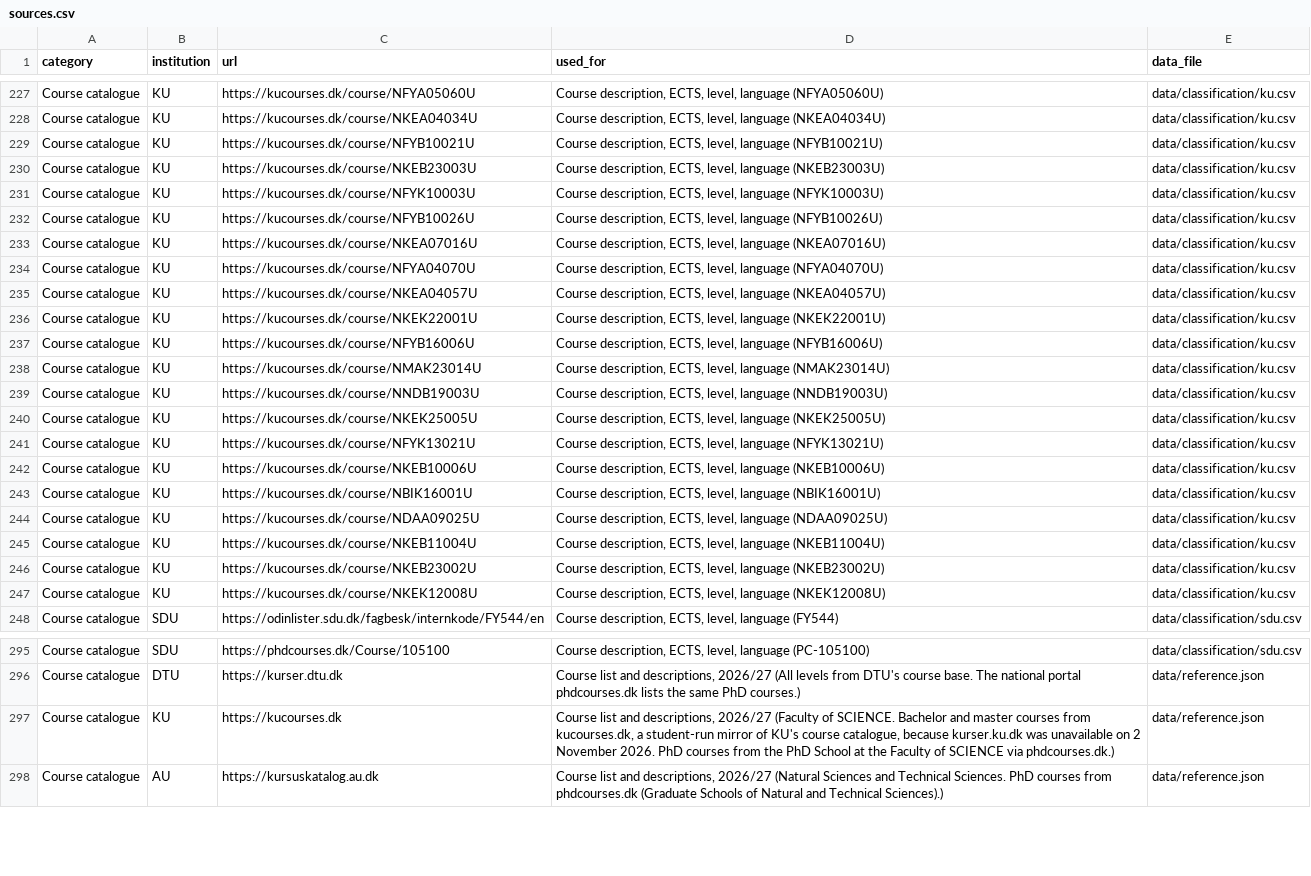
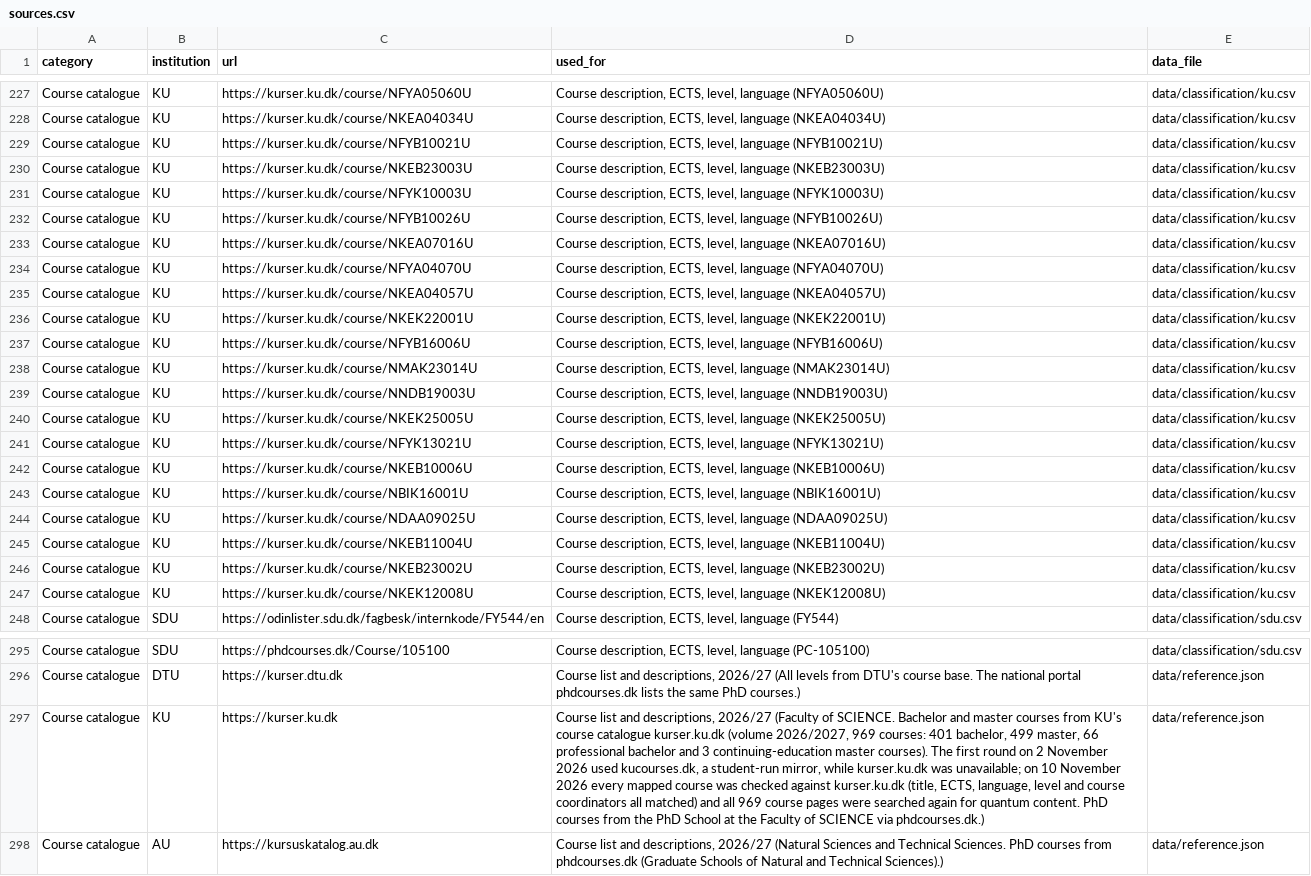
Before and after one commit to danishquantumacademy/kvantekort, a CSV file: data/sources.csv, drawn as a sheet; only a part is shown, gaps mark what is left out; the diff covers the shown part only; the diff names each change by its address in the sheet, - before the commit and + after, or states it on an @@ line.

```diff
--- a/data/sources.csv
+++ b/data/sources.csv
-C227 (url): https://kucourses.dk/course/NFYA05060U
+C227 (url): https://kurser.ku.dk/course/NFYA05060U
-C228 (url): https://kucourses.dk/course/NKEA04034U
+C228 (url): https://kurser.ku.dk/course/NKEA04034U
-C229 (url): https://kucourses.dk/course/NFYB10021U
+C229 (url): https://kurser.ku.dk/course/NFYB10021U
-C230 (url): https://kucourses.dk/course/NKEB23003U
+C230 (url): https://kurser.ku.dk/course/NKEB23003U
-C231 (url): https://kucourses.dk/course/NFYK10003U
+C231 (url): https://kurser.ku.dk/course/NFYK10003U
-C232 (url): https://kucourses.dk/course/NFYB10026U
+C232 (url): https://kurser.ku.dk/course/NFYB10026U
-C233 (url): https://kucourses.dk/course/NKEA07016U
+C233 (url): https://kurser.ku.dk/course/NKEA07016U
-C234 (url): https://kucourses.dk/course/NFYA04070U
+C234 (url): https://kurser.ku.dk/course/NFYA04070U
-C235 (url): https://kucourses.dk/course/NKEA04057U
+C235 (url): https://kurser.ku.dk/course/NKEA04057U
-C236 (url): https://kucourses.dk/course/NKEK22001U
+C236 (url): https://kurser.ku.dk/course/NKEK22001U
-C237 (url): https://kucourses.dk/course/NFYB16006U
+C237 (url): https://kurser.ku.dk/course/NFYB16006U
-C238 (url): https://kucourses.dk/course/NMAK23014U
+C238 (url): https://kurser.ku.dk/course/NMAK23014U
-C239 (url): https://kucourses.dk/course/NNDB19003U
+C239 (url): https://kurser.ku.dk/course/NNDB19003U
-C240 (url): https://kucourses.dk/course/NKEK25005U
+C240 (url): https://kurser.ku.dk/course/NKEK25005U
-C241 (url): https://kucourses.dk/course/NFYK13021U
+C241 (url): https://kurser.ku.dk/course/NFYK13021U
-C242 (url): https://kucourses.dk/course/NKEB10006U
+C242 (url): https://kurser.ku.dk/course/NKEB10006U
-C243 (url): https://kucourses.dk/course/NBIK16001U
+C243 (url): https://kurser.ku.dk/course/NBIK16001U
-C244 (url): https://kucourses.dk/course/NDAA09025U
+C244 (url): https://kurser.ku.dk/course/NDAA09025U
-C245 (url): https://kucourses.dk/course/NKEB11004U
+C245 (url): https://kurser.ku.dk/course/NKEB11004U
-C246 (url): https://kucourses.dk/course/NKEB23002U
+C246 (url): https://kurser.ku.dk/course/NKEB23002U
-C247 (url): https://kucourses.dk/course/NKEK12008U
+C247 (url): https://kurser.ku.dk/course/NKEK12008U
-C297 (url): https://kucourses.dk
+C297 (url): https://kurser.ku.dk
-D297 (used_for): …courses from kucourses.dk, a student-run mirror of KU's course catalogue, because kurser.ku.dk was unavailable on 2 November 2026. PhD courses…
+D297 (used_for): …courses from KU's course catalogue kurser.ku.dk (volume 2026/2027, 969 courses: 401 bachelor, 499 master, 66 professional bachelor and 3 continuing-education master courses). The first round on 2 November 2026 used kucourses.dk, a student-run mirror, while kurser.ku.dk was unavailable; on 10 November 2026 every mapped course was checked against kurser.ku.dk (title, ECTS, language, level and course coordinators all matched) and all 969 course pages were searched again for quantum content. PhD courses…
```
Also changed, not shown: 28 edited cells elsewhere in this file, 14 other files.
